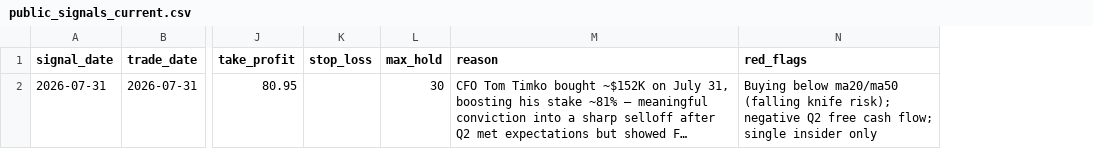
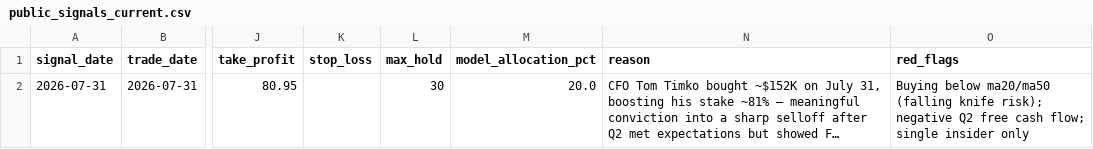
Before and after one commit to aivisionaryworld-blip/ai-insider-site, a CSV file: public_signals_current.csv, drawn as a sheet; only a part is shown, gaps mark what is left out; long unchanged cells end in …; the diff names each change by its address in the sheet, - before the commit and + after, or states it on an @@ line.

```diff
--- a/public_signals_current.csv
+++ b/public_signals_current.csv
+column M (model_allocation_pct), row 2: 20.0
```
Also changed, not shown: public_signal_history.csv, 2 other files.
